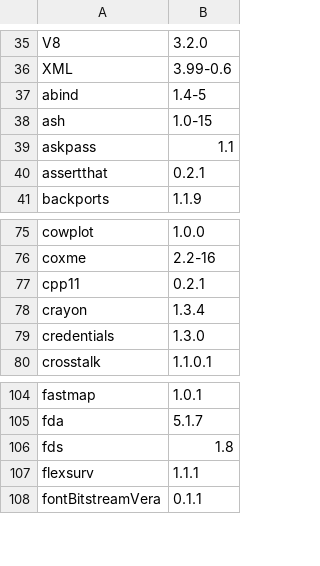
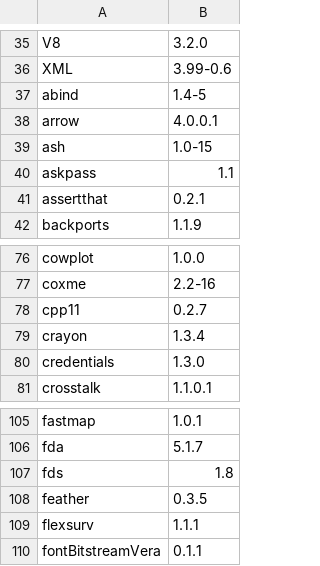
Before and after one commit to opensafely-core/r-docker, a CSV file: packages.csv, drawn as a sheet; only a part is shown, gaps mark what is left out.

Commit message:
add arrow and update cpp11

```diff
--- a/packages.csv
+++ b/packages.csv
@@ -37,2 +37,3 @@
 "abind","1.4-5"
+"arrow","4.0.0.1"
 "ash","1.0-15"
@@ -76,3 +77,3 @@
 "coxme","2.2-16"
-"cpp11","0.2.1"
+"cpp11","0.2.7"
 "crayon","1.3.4"
@@ -106,2 +107,3 @@
 "fds","1.8"
+"feather","0.3.5"
 "flexsurv","1.1.1"
```
Also changed, not shown: 1 other file.
